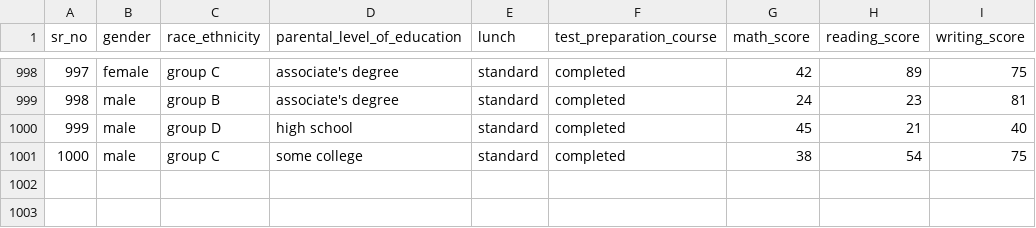
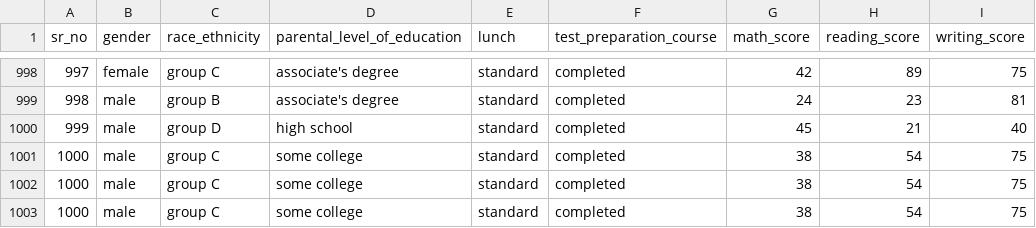
Before and after one commit to Vivekadile/ML_first_project, a CSV file: artifacts/test.csv, drawn as a sheet; only a part is shown, gaps mark what is left out.

Commit message:
data_transformation done and saved the model

```diff
--- a/artifacts/test.csv
+++ b/artifacts/test.csv
@@ -1001 +1001,3 @@ sr_no,gender,race_ethnicity,parental_level_of_education,lunch,test_preparation_c
 1000,male,group C,some college,standard,completed,38,54,75
+1000,male,group C,some college,standard,completed,38,54,75
+1000,male,group C,some college,standard,completed,38,54,75
```
Also changed, not shown: artifacts/train.csv, 6 other files.
